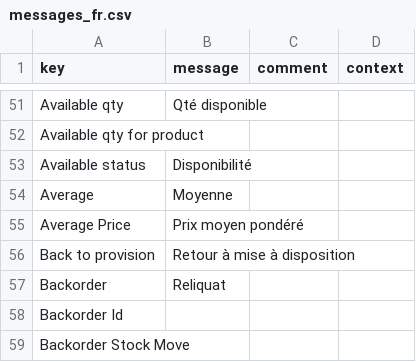
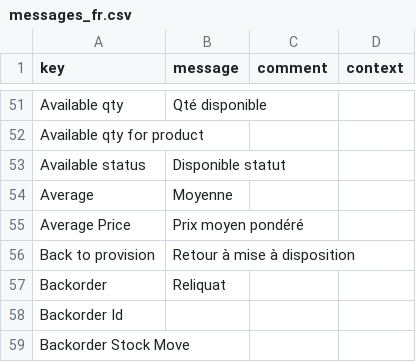
Before and after one commit to synktory-thl/axelor-open-suite, a CSV file: axelor-stock/src/main/resources/i18n/messages_fr.csv, drawn as a sheet; only a part is shown, gaps mark what is left out.

Commit message:
Revert "Anomaly RM#27941 : SALE ORDER LINE : translation (#5404)"
This reverts commit f8852ccd6a265d55168fc32edb8fee3762d0eaa0.

```diff
--- a/axelor-stock/src/main/resources/i18n/messages_fr.csv
+++ b/axelor-stock/src/main/resources/i18n/messages_fr.csv
@@ -52,3 +52,3 @@
 "Available qty for product",,,
-"Available status","Disponibilité",,
+"Available status","Disponible statut",,
 "Average","Moyenne",,
```
Also changed, not shown: 1 other file.
